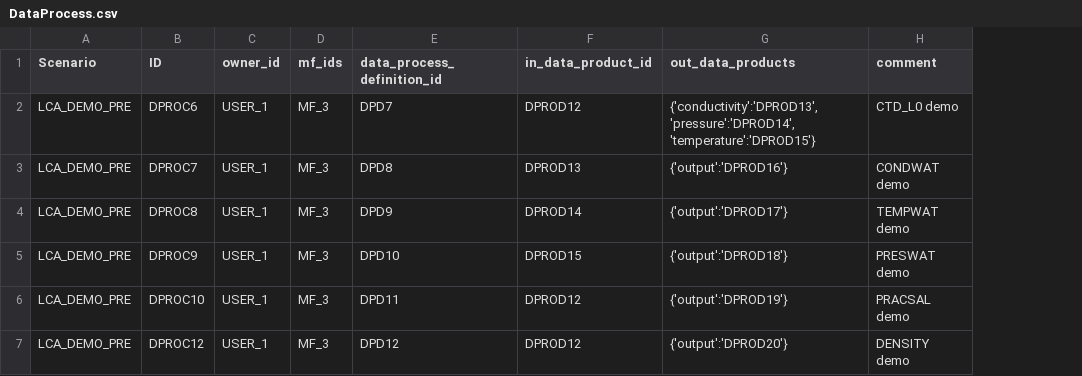
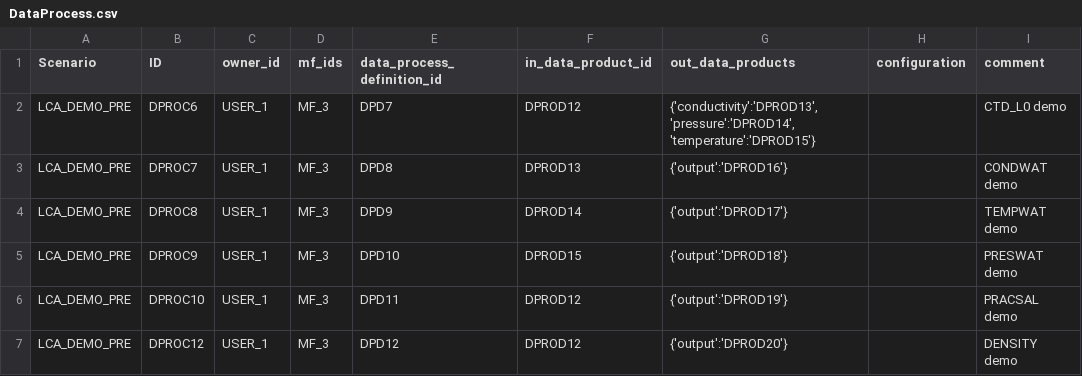
Before and after one commit to ooici/ion-definitions, a CSV file: res/preload/lca_demo/DataProcess.csv, drawn as a sheet; the diff names each change by its address in the sheet, - before the commit and + after, or states it on an @@ line.

Commit message:
DataProcess with configuration

```diff
--- a/res/preload/lca_demo/DataProcess.csv
+++ b/res/preload/lca_demo/DataProcess.csv
+column H (configuration), empty
```
Also changed, not shown: 2 other files.
